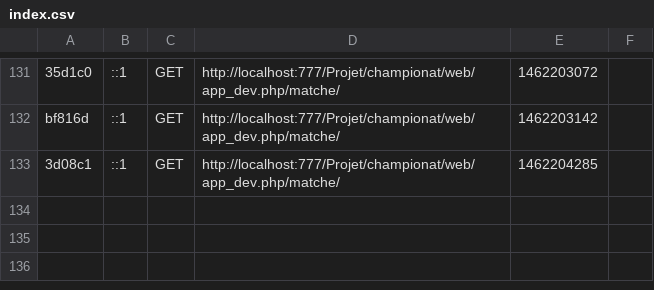
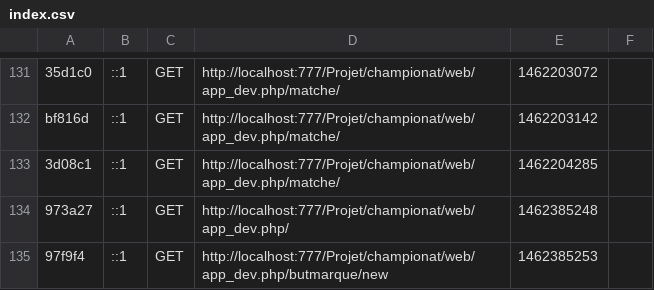
Before and after one commit to mahdi3232/IHM, a CSV file: app/cache/dev/profiler/index.csv, drawn as a sheet; only a part is shown, gaps mark what is left out; the diff names each change by its address in the sheet, - before the commit and + after, or states it on an @@ line.

```diff
--- a/app/cache/dev/profiler/index.csv
+++ b/app/cache/dev/profiler/index.csv
+row 134: 973a27 | ::1 | GET | http://localhost:777/Projet/championat/web/app_dev.php/ | 1462385248
+row 135: 97f9f4 | ::1 | GET | http://localhost:777/Projet/championat/web/app_dev.php/butmarque/new | 1462385253
```
Also changed, not shown: 4 other files.
